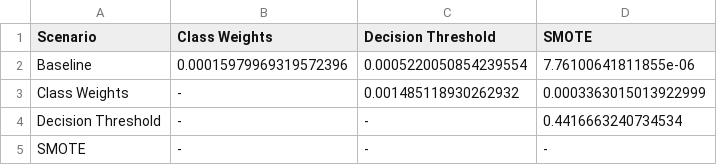
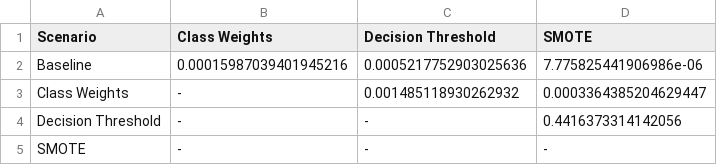
Before and after one commit to readytensor/rt-binary-class-imbalance-results, a CSV file: results/statistical_tests/ttest/Accuracy/p_value.csv, drawn as a sheet.

```diff
--- a/results/statistical_tests/ttest/Accuracy/p_value.csv
+++ b/results/statistical_tests/ttest/Accuracy/p_value.csv
@@ -1,5 +1,5 @@
 Scenario,Class Weights,Decision Threshold,SMOTE
-Baseline,0.00015979969319572396,0.0005220050854239554,7.76100641811855e-06
-Class Weights,-,0.001485118930262932,0.0003363015013922999
-Decision Threshold,-,-,0.4416663240734534
+Baseline,0.00015987039401945216,0.0005217752903025636,7.775825441906986e-06
+Class Weights,-,0.001485118930262932,0.0003364385204629447
+Decision Threshold,-,-,0.4416373314142056
 SMOTE,-,-,-
```
Also changed, not shown: results/statistical_tests/anova_results.csv, results/statistical_tests/ttest/F1-score/p_value.csv, 15 other files.
